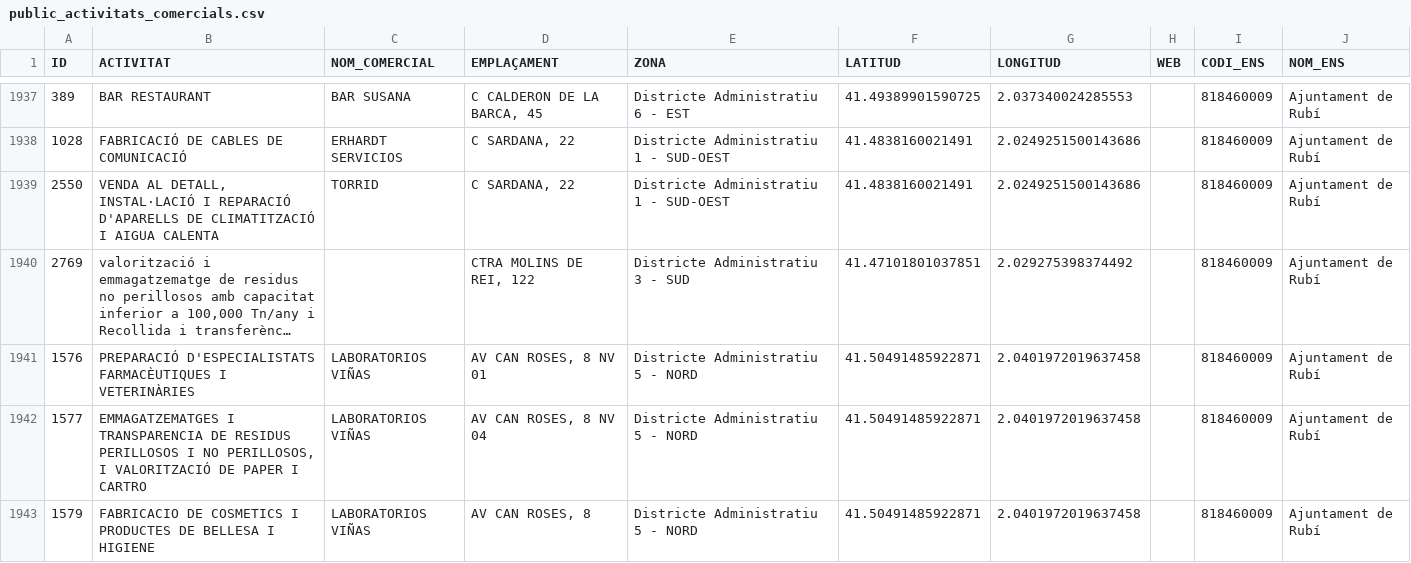
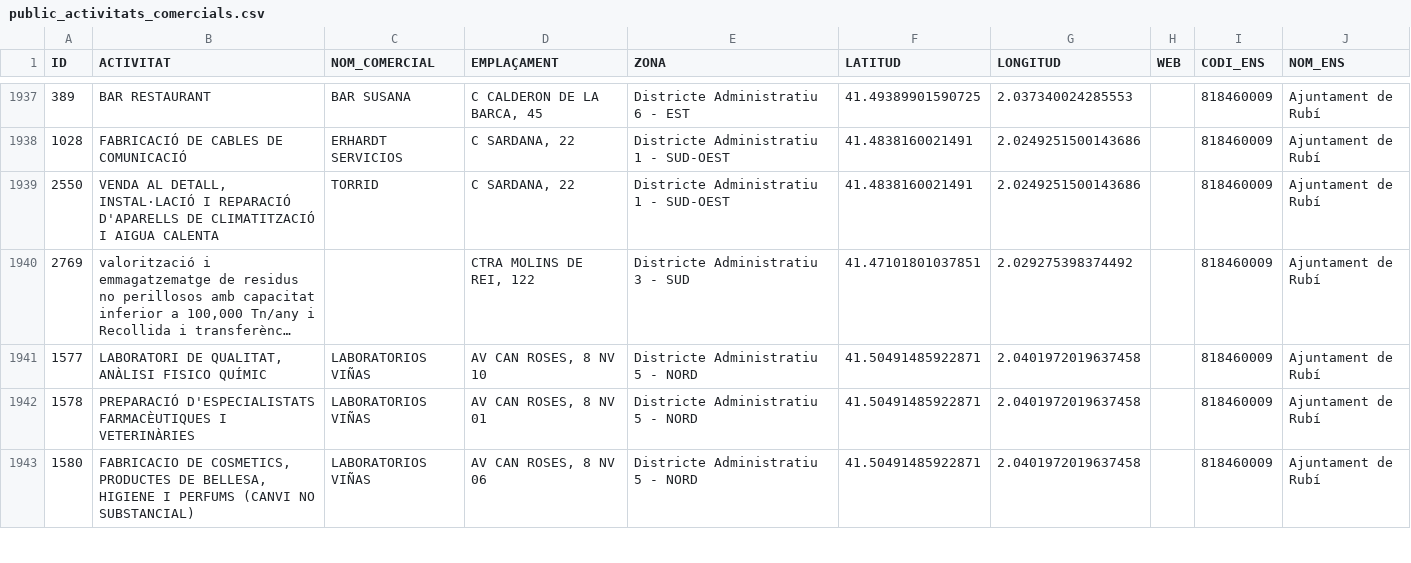
Before and after one commit to ajrubi/opendata, a CSV file: datasets/csv/public_activitats_comercials.csv, drawn as a sheet; only a part is shown, gaps mark what is left out; long unchanged cells end in …; removed rows and columns are numbered as before the commit, all else as after; the diff covers the shown part only; the diff names each change by its address in the sheet, - before the commit and + after, or states it on an @@ line.

Commit message:
Pujada dels datasets en data 09-10-2025

```diff
--- a/datasets/csv/public_activitats_comercials.csv
+++ b/datasets/csv/public_activitats_comercials.csv
-row 1941: 1576 | PREPARACIÓ D'ESPECIALISTATS FARMACÈUTIQUES I VETERINÀRIES | LABORATORIOS VIÑAS | AV CAN ROSES, 8 NV 01 | Districte Administratiu 5 - NORD | 41.50491485922871 | 2.0401972019637458 |  | 818460009 | Ajuntament de Rubí
-B1941 (ACTIVITAT): EMMAGATZEMATGES I TRANSPARENCIA DE RESIDUS PERILLOSOS I NO PERILLOSOS, I VALORITZACIÓ DE PAPER I CARTRO
+B1941 (ACTIVITAT): LABORATORI DE QUALITAT, ANÀLISI FISICO QUÍMIC
-D1941 (EMPLAÇAMENT): AV CAN ROSES, 8 NV 04
+D1941 (EMPLAÇAMENT): AV CAN ROSES, 8 NV 10
+row 1942: 1578 | PREPARACIÓ D'ESPECIALISTATS FARMACÈUTIQUES I VETERINÀRIES | LABORATORIOS VIÑAS | AV CAN ROSES, 8 NV 01 | Districte Administratiu 5 - NORD | 41.50491485922871 | 2.0401972019637458 |  | 818460009 | Ajuntament de Rubí
-A1943 (ID): 1579
+A1943 (ID): 1580
-B1943 (ACTIVITAT): FABRICACIO DE COSMETICS I PRODUCTES DE BELLESA I HIGIENE
+B1943 (ACTIVITAT): FABRICACIO DE COSMETICS, PRODUCTES DE BELLESA, HIGIENE I PERFUMS (CANVI NO SUBSTANCIAL)
-D1943 (EMPLAÇAMENT): AV CAN ROSES, 8
+D1943 (EMPLAÇAMENT): AV CAN ROSES, 8 NV 06
```
Also changed, not shown: 2 added rows, 2 removed rows and 143 edited cells elsewhere in this file, datasets/csv/demografia_moviments.csv, datasets/csv/public_cartes_serveis.csv, 2 other files.
